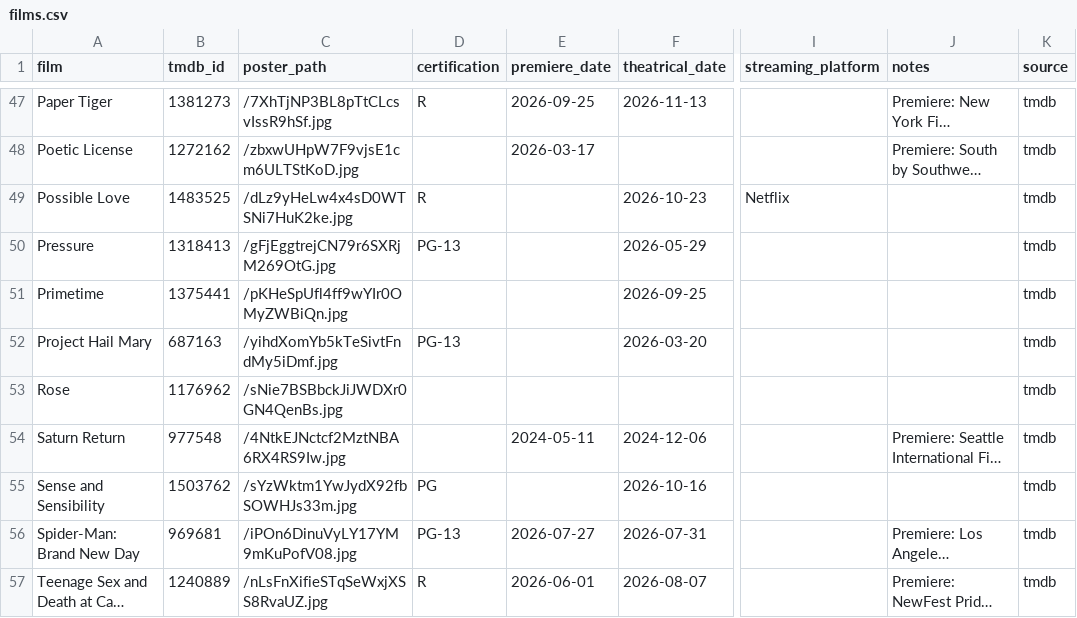
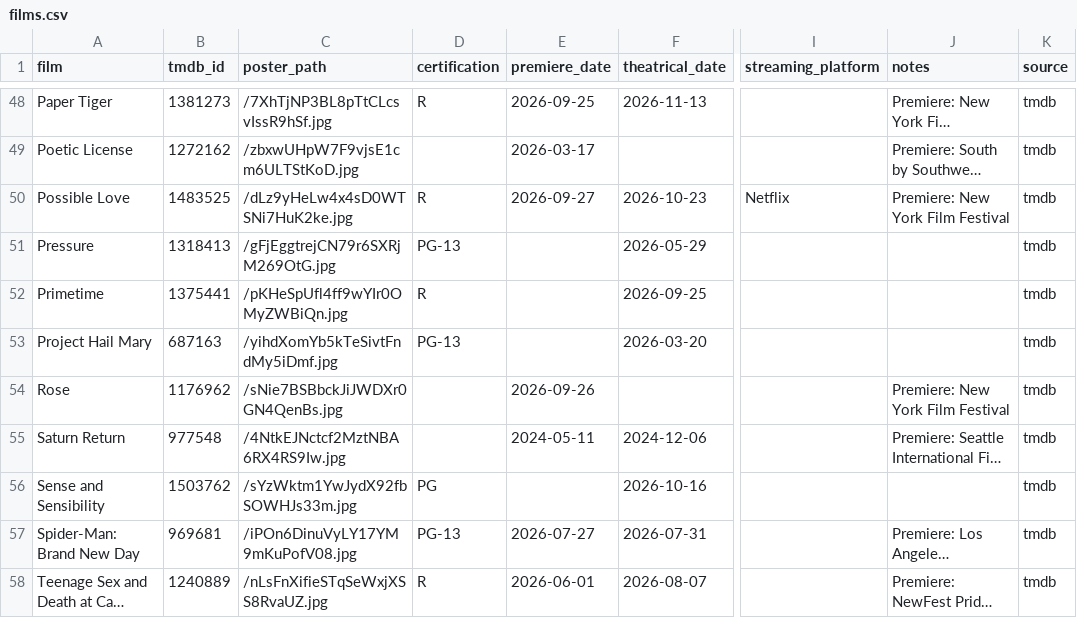
Before and after one commit to mattheuscolyn/oscars-dashboard, a CSV file: data/films.csv, drawn as a sheet; only a part is shown, gaps mark what is left out; long unchanged cells end in …; addresses are those after the commit; the diff covers the shown part only; the diff names each change by its address in the sheet, - before the commit and + after, or states it on an @@ line.

```diff
--- a/data/films.csv
+++ b/data/films.csv
-E50 (premiere_date): (empty)
+E50 (premiere_date): 2026-09-27
-J50 (notes): (empty)
+J50 (notes): Premiere: New York Film Festival
-D52 (certification): (empty)
+D52 (certification): R
-E54 (premiere_date): (empty)
+E54 (premiere_date): 2026-09-26
-J54 (notes): (empty)
+J54 (notes): Premiere: New York Film Festival
```
Also changed, not shown: 2 added rows and 13 edited cells elsewhere in this file, data/missing_films.csv, 1 other file.
